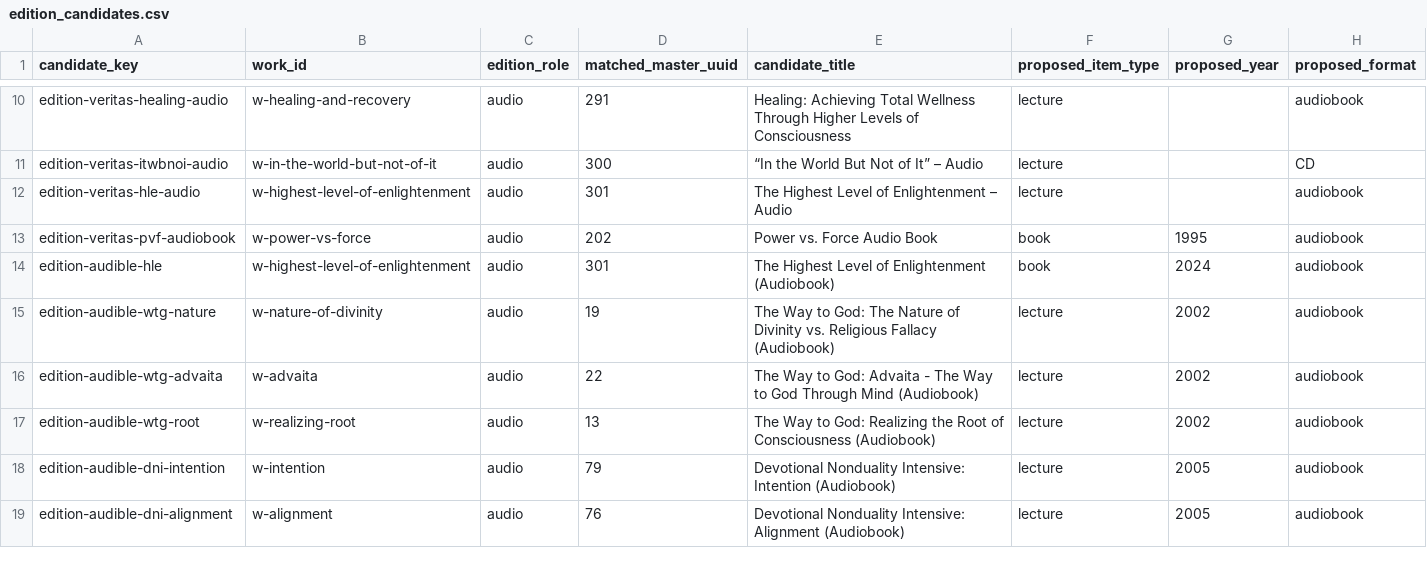
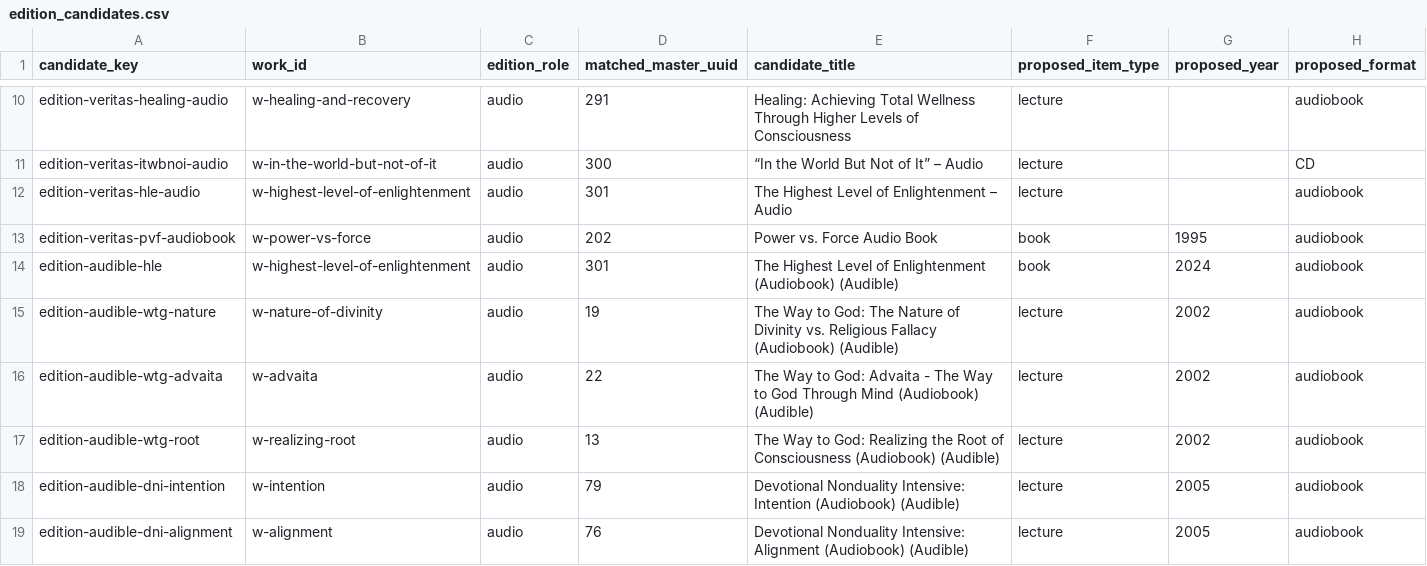
Before and after one commit to 56eli/docsheet, a CSV file: data/edition_candidates.csv, drawn as a sheet; only a part is shown, gaps mark what is left out; the diff covers the shown part only; the diff names each change by its address in the sheet, - before the commit and + after, or states it on an @@ line.

Commit message:
Add distributor names to edition and candidate titles
Updated edition_candidates.csv and manual_master_candidates.csv
with distributor names for:
- All Audible audiobooks (Audible)
- Nightingale-Conant programs (Nightingale-Conant)
- Multi-distributor items (Nightingale-Conant / Audible)

This ensures distributor names appear in the generated master
titles for all 366 records.

Co-authored-by: arena-agent <297053741+arena-agent@users.noreply.github.com>

```diff
--- a/data/edition_candidates.csv
+++ b/data/edition_candidates.csv
-E14 (candidate_title): …Enlightenment (Audiobook)
+E14 (candidate_title): …Enlightenment (Audiobook) (Audible)
-E15 (candidate_title): …Fallacy (Audiobook)
+E15 (candidate_title): …Fallacy (Audiobook) (Audible)
-E16 (candidate_title): …Mind (Audiobook)
+E16 (candidate_title): …Mind (Audiobook) (Audible)
-E17 (candidate_title): …Consciousness (Audiobook)
+E17 (candidate_title): …Consciousness (Audiobook) (Audible)
-E18 (candidate_title): …Intention (Audiobook)
+E18 (candidate_title): …Intention (Audiobook) (Audible)
-E19 (candidate_title): …Alignment (Audiobook)
+E19 (candidate_title): …Alignment (Audiobook) (Audible)
```
Also changed, not shown: 13 edited cells elsewhere in this file, data/manual_master_candidates.csv, data/research_master_draft.csv, 2 other files.
